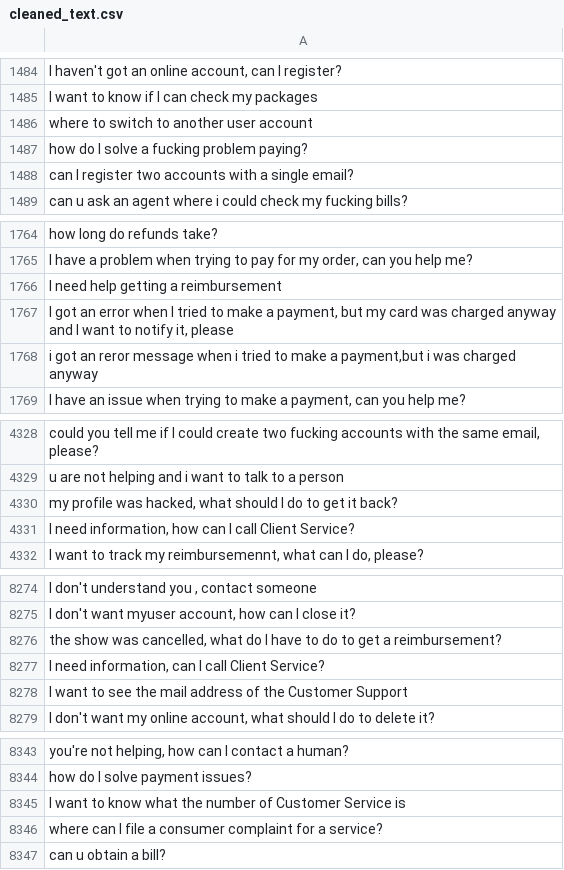
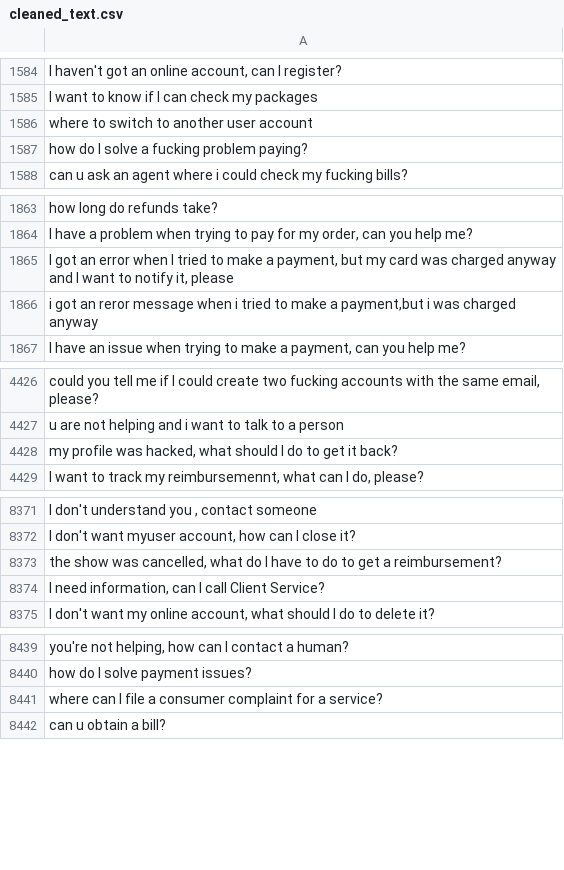
Before and after one commit to MuhammadHabibna/faq-topic-radar, a CSV file: preprocessing/faq_dataset_preprocessing/cleaned_text.csv, drawn as a sheet; only a part is shown, gaps mark what is left out; removed rows and columns are numbered as before the commit, all else as after; the diff covers the shown part only; the diff names each change by its address in the sheet, - before the commit and + after, or states it on an @@ line.

```diff
--- a/preprocessing/faq_dataset_preprocessing/cleaned_text.csv
+++ b/preprocessing/faq_dataset_preprocessing/cleaned_text.csv
-row 1488: can I register two accounts with a single email?
-row 1766: I need help getting a reimbursement
-row 4331: I need information, how can I call Client Service?
-row 8278: I want to see the mail address of the Customer Support
-row 8345: I want to know what the number of Customer Service is
```
Also changed, not shown: 100 added rows and 3 removed rows elsewhere in this file, 1 other file.
